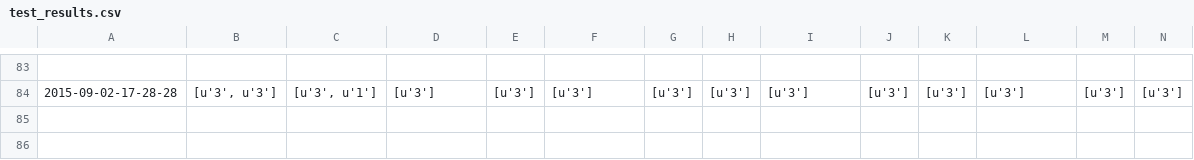
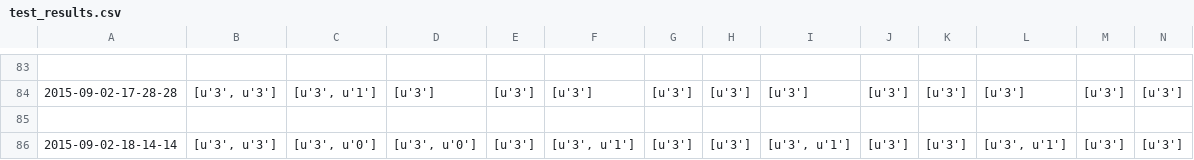
Before and after one commit to seansaito/Electionaire, a CSV file: app/static/csv/test_results.csv, drawn as a sheet; only a part is shown, gaps mark what is left out; rows hold the shown columns only; the diff names each change by its address in the sheet, - before the commit and + after, or states it on an @@ line.

```diff
--- a/app/static/csv/test_results.csv
+++ b/app/static/csv/test_results.csv
+row 85: (empty)
+row 86: 2015-09-02-18-14-14 | [u'3', u'3'] | [u'3', u'0'] | [u'3', u'0'] | [u'3'] | [u'3', u'1'] | [u'3'] | [u'3'] | [u'3', u'1'] | [u'3'] | [u'3'] | [u'3', u'1'] | [u'3'] | [u'3']
```
Also changed, not shown: 2 other files.
